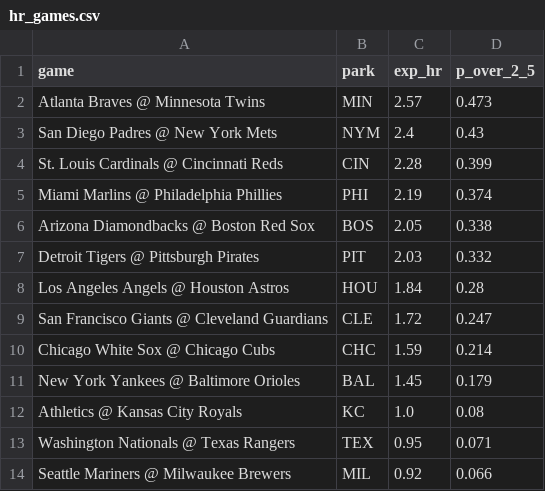
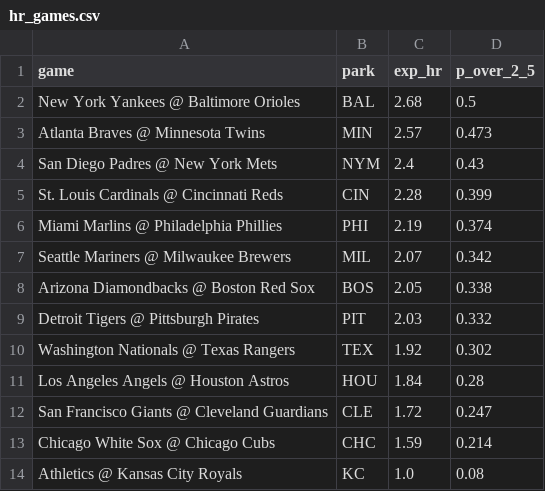
Before and after one commit to deebska/mlb-breakout-predictor, a CSV file: hr_games.csv, drawn as a sheet; removed rows and columns are numbered as before the commit, all else as after; the diff names each change by its address in the sheet, - before the commit and + after, or states it on an @@ line.

```diff
--- a/hr_games.csv
+++ b/hr_games.csv
+row 2: New York Yankees @ Baltimore Orioles | BAL | 2.68 | 0.5
+row 7: Seattle Mariners @ Milwaukee Brewers | MIL | 2.07 | 0.342
+row 10: Washington Nationals @ Texas Rangers | TEX | 1.92 | 0.302
-row 11: New York Yankees @ Baltimore Orioles | BAL | 1.45 | 0.179
-row 13: Washington Nationals @ Texas Rangers | TEX | 0.95 | 0.071
-row 14: Seattle Mariners @ Milwaukee Brewers | MIL | 0.92 | 0.066
```
Also changed, not shown: 7 other files.
